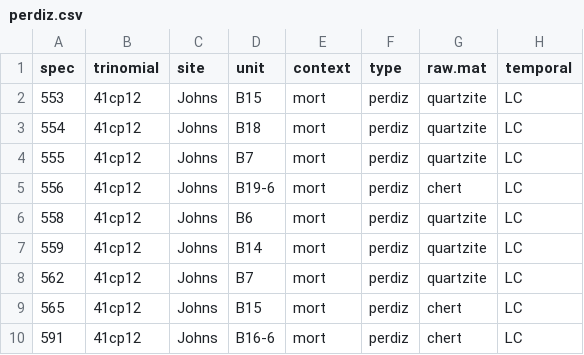
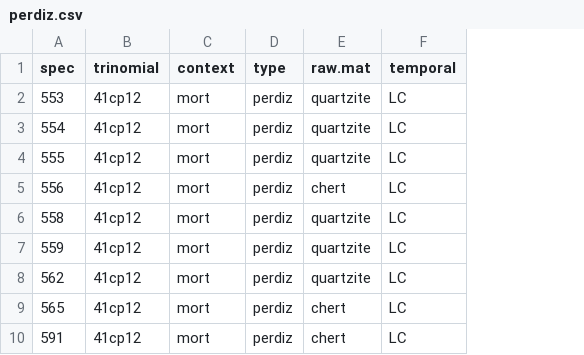
Before and after one commit to aksel-blaise/perdiz, a CSV file: perdiz.csv, drawn as a sheet; only a part is shown; the diff names each change by its address in the sheet, - before the commit and + after, or states it on an @@ line.

```diff
--- a/perdiz.csv
+++ b/perdiz.csv
-column C (site), rows 2-10: all Johns
-column D (unit), rows 2-10: B15 | B18 | B7 | B19-6 | B6 | B14 | B7 | B15 | B16-6
```
Also changed, not shown: 3 other files.
